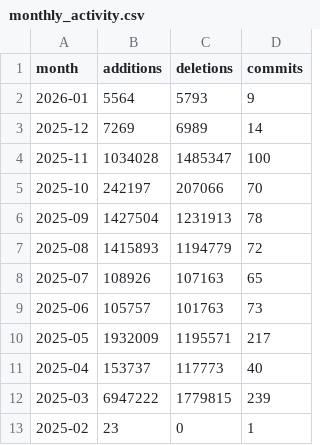
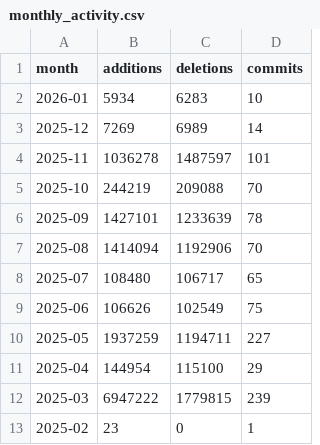
Before and after one commit to shandley/awesome-virome, a CSV file: metrics_history/data/monthly_activity.csv, drawn as a sheet.

```diff
--- a/metrics_history/data/monthly_activity.csv
+++ b/metrics_history/data/monthly_activity.csv
@@ -1,12 +1,12 @@
 month,additions,deletions,commits
-2026-01,5564,5793,9
+2026-01,5934,6283,10
 2025-12,7269,6989,14
-2025-11,1034028,1485347,100
-2025-10,242197,207066,70
-2025-09,1427504,1231913,78
-2025-08,1415893,1194779,72
-2025-07,108926,107163,65
-2025-06,105757,101763,73
-2025-05,1932009,1195571,217
-2025-04,153737,117773,40
+2025-11,1036278,1487597,101
+2025-10,244219,209088,70
+2025-09,1427101,1233639,78
+2025-08,1414094,1192906,70
+2025-07,108480,106717,65
+2025-06,106626,102549,75
+2025-05,1937259,1194711,227
+2025-04,144954,115100,29
 2025-03,6947222,1779815,239
```
Also changed, not shown: metrics_history/data/weekly_commits.csv, 13 other files.
